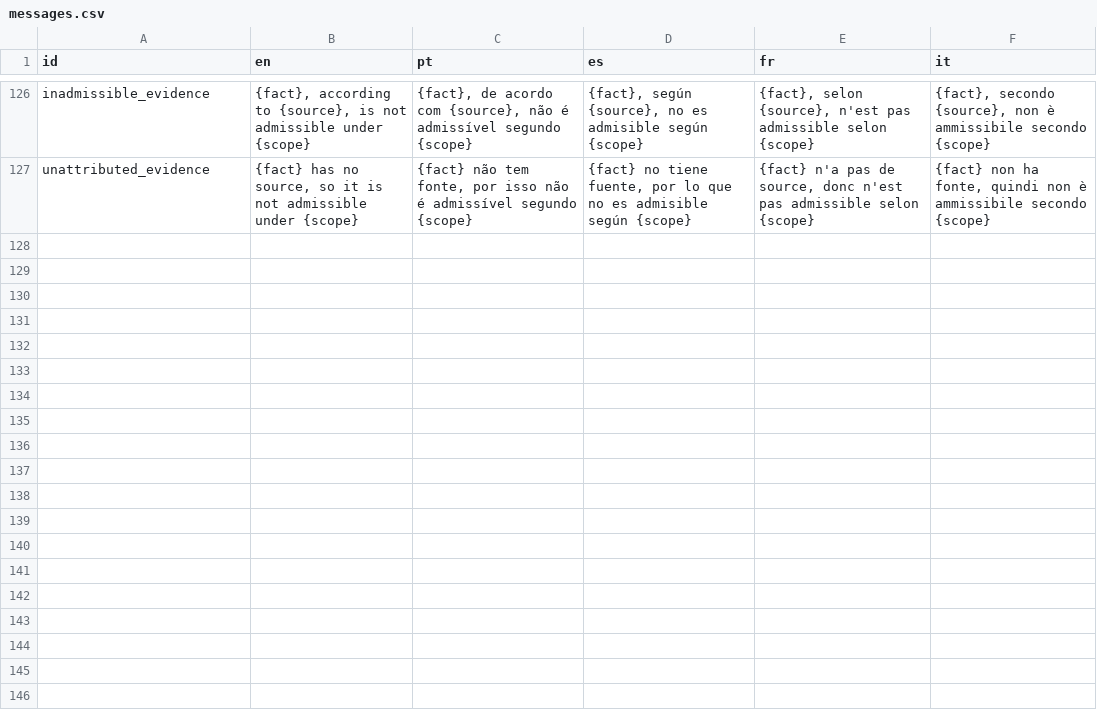
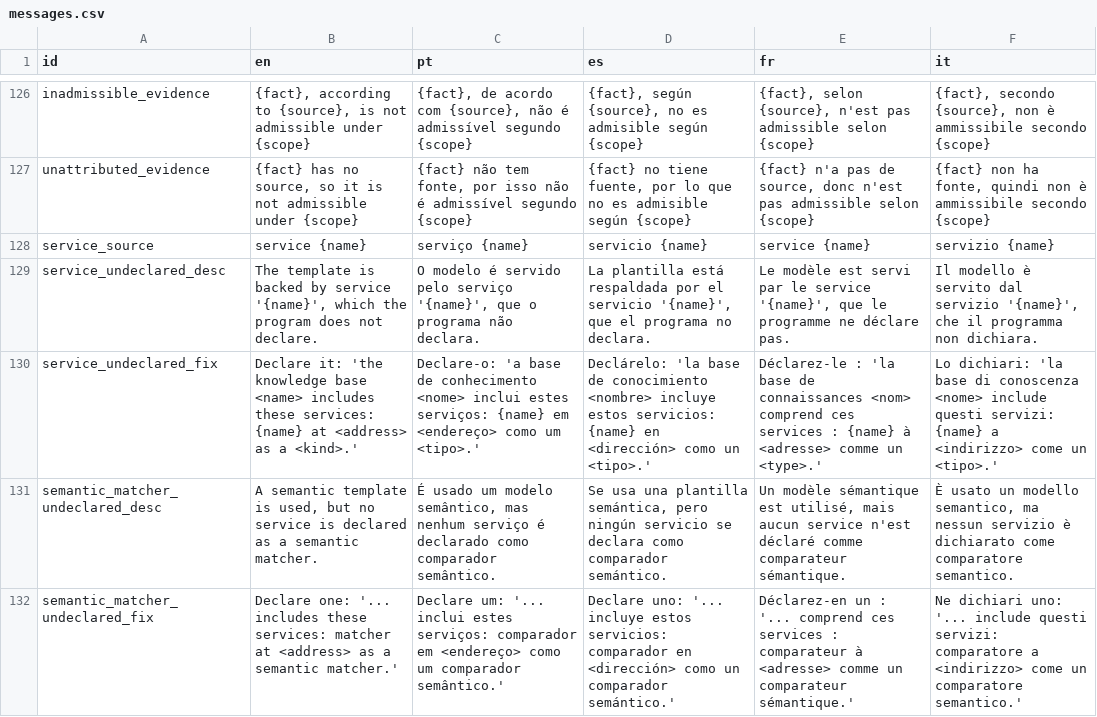
Before and after one commit to LogicalContracts/LogicalEnglish2, a CSV file: i18n/messages.csv, drawn as a sheet; only a part is shown, gaps mark what is left out.

```diff
--- a/i18n/messages.csv
+++ b/i18n/messages.csv
@@ -127 +127,6 @@ inadmissible_evidence,"{fact}, according to {source}, is not admissible under {s
 unattributed_evidence,"{fact} has no source, so it is not admissible under {scope}","{fact} não tem fonte, por isso não é admissível segundo {scope}","{fact} no tiene fuente, por lo que no es admisible según {scope}","{fact} n'a pas de source, donc n'est pas admissible selon {scope}","{fact} non ha fonte, quindi non è ammissibile secondo {scope}"
+service_source,"service {name}","serviço {name}","servicio {name}","service {name}","servizio {name}"
+service_undeclared_desc,"The template is backed by service '{name}', which the program does not declare.","O modelo é servido pelo serviço '{name}', que o programa não declara.","La plantilla está respaldada por el servicio '{name}', que el programa no declara.","Le modèle est servi par le service '{name}', que le programme ne déclare pas.","Il modello è servito dal servizio '{name}', che il programma non dichiara."
+service_undeclared_fix,"Declare it: 'the knowledge base <name> includes these services: {name} at <address> as a <kind>.'","Declare-o: 'a base de conhecimento <nome> inclui estes serviços: {name} em <endereço> como um <tipo>.'","Declárelo: 'la base de conocimiento <nombre> incluye estos servicios: {name} en <dirección> como un <tipo>.'","Déclarez-le : 'la base de connaissances <nom> comprend ces services : {name} à <adresse> comme un <type>.'","Lo dichiari: 'la base di conoscenza <nome> include questi servizi: {name} a <indirizzo> come un <tipo>.'"
+semantic_matcher_undeclared_desc,"A semantic template is used, but no service is declared as a semantic matcher.","É usado um modelo semântico, mas nenhum serviço é declarado como comparador semântico.","Se usa una plantilla semántica, pero ningún servicio se declara como comparador semántico.","Un modèle sémantique est utilisé, mais aucun service n'est déclaré comme comparateur sémantique.","È usato un modello semantico, ma nessun servizio è dichiarato come comparatore semantico."
+semantic_matcher_undeclared_fix,"Declare one: '... includes these services: matcher at <address> as a semantic matcher.'","Declare um: '... inclui estes serviços: comparador em <endereço> como um comparador semântico.'","Declare uno: '... incluye estos servicios: comparador en <dirección> como un comparador semántico.'","Déclarez-en un : '... comprend ces services : comparateur à <adresse> comme un comparateur sémantique.'","Ne dichiari uno: '... include questi servizi: comparatore a <indirizzo> come un comparatore semantico.'"
```
Also changed, not shown: i18n/keywords.csv, i18n/system_templates.csv, 11 other files.
